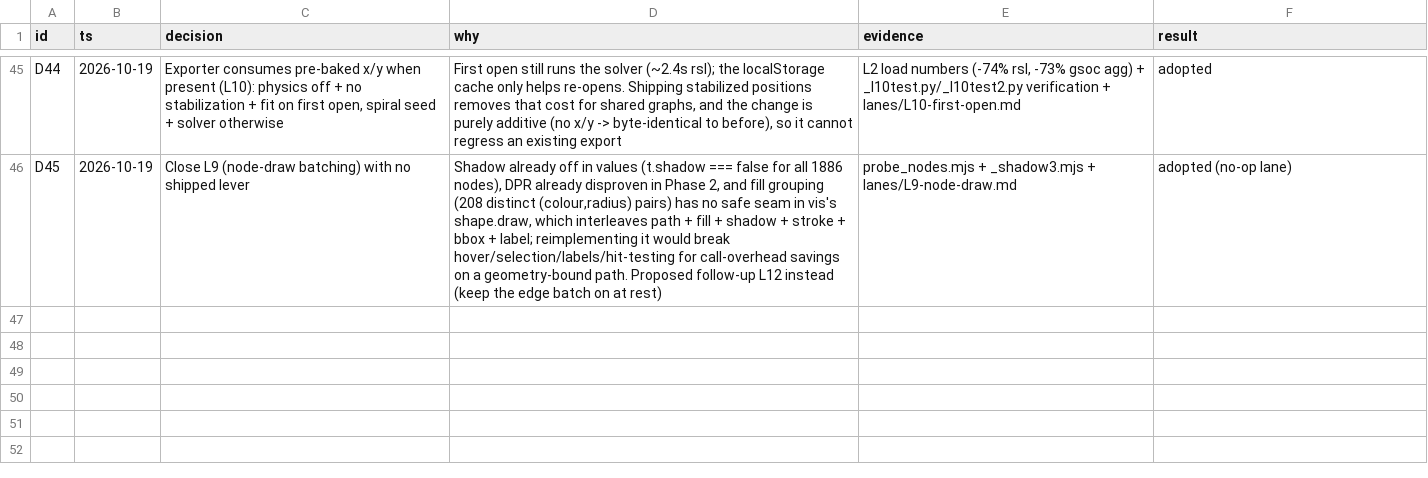
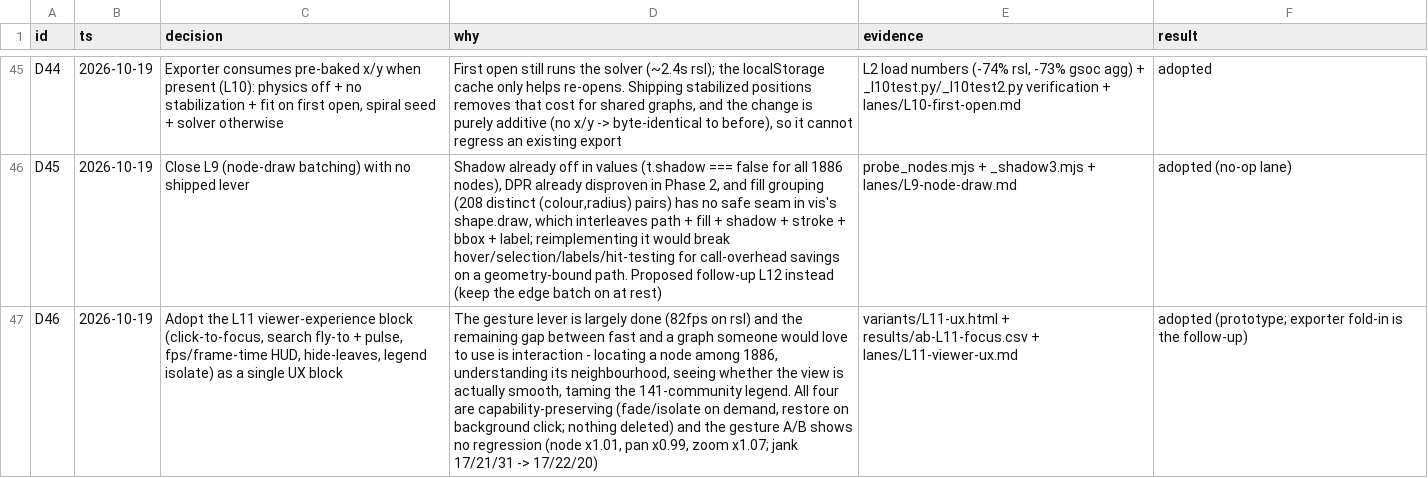
Before and after one commit to nothariharan/graphify, a TSV file: perf-lab/DECISIONS.tsv, drawn as a sheet; only a part is shown, gaps mark what is left out; the diff names each change by its address in the sheet, - before the commit and + after, or states it on an @@ line.

Commit message:
feat(perf-lab): L11 viewer experience (focus, fly-to, HUD, legend) prototype
variants/L11-ux.html (1.86MB) injects a self-contained UX block: click-to-focus (2-hop dim + background-click restore), search fly-to + pulse, fps/frame-time HUD (H toggle), hide-leaves button, legend double-click isolate. Gesture A/B 3 rounds shows no regression (node x1.01, pan x0.99, zoom x1.07; jank 17/21/31 -> 17/22/20). Smoke clean. Lane doc lanes/L11-viewer-ux.md with judgement calls for the user. Generator mk_l11.py. All three open lanes (L9, L10, L11) are now done and documented.

```diff
--- a/perf-lab/DECISIONS.tsv
+++ b/perf-lab/DECISIONS.tsv
+row 47: D46 | 2026-10-19 | Adopt the L11 viewer-experience block (click-to-focus, search fly-to + pulse, fps/frame-time HUD, hide-leaves, legend isolate) as a single UX block | The gesture lever is largely done (82fps on rsl) and the remaining gap between fast and a graph someone would love to use is interaction - locating a node among 1886, understanding its neighbourhood, seeing whether the view is actually smooth, taming the 141-community legend. All four are capability-preserving (fade/isolate on demand, restore on background click; nothing deleted) and the gesture A/B shows no regression (node x1.01, pan x0.99, zoom x1.07; jank 17/21/31 -> 17/22/20) | variants/L11-ux.html + results/ab-L11-focus.csv + lanes/L11-viewer-ux.md | adopted (prototype; exporter fold-in is the follow-up)
```
Also changed, not shown: 4 other files.
